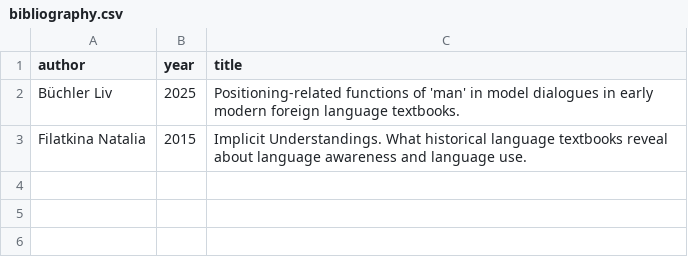
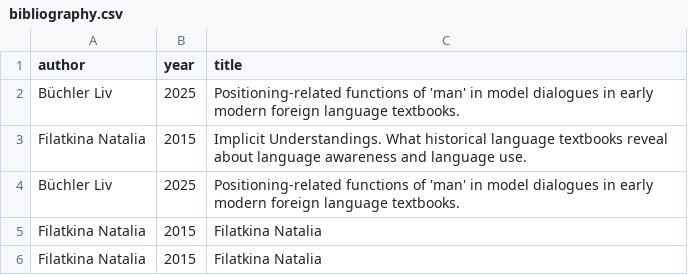
Before and after one commit to fsl-digital/fsl-digital, a CSV file: public/lovable-uploads/bibliography/zotero/bibliography.csv, drawn as a sheet.

```diff
--- a/public/lovable-uploads/bibliography/zotero/bibliography.csv
+++ b/public/lovable-uploads/bibliography/zotero/bibliography.csv
@@ -3 +3,4 @@
 "Filatkina Natalia",2015,"Implicit Understandings. What historical language textbooks reveal about language awareness and language use."
+"Büchler Liv",2025,"Positioning-related functions of 'man' in model dialogues in early modern foreign language textbooks."
+"Filatkina Natalia","2015","Filatkina Natalia"
+"Filatkina Natalia","2015","Filatkina Natalia"
```
Also changed, not shown: 11 other files.
